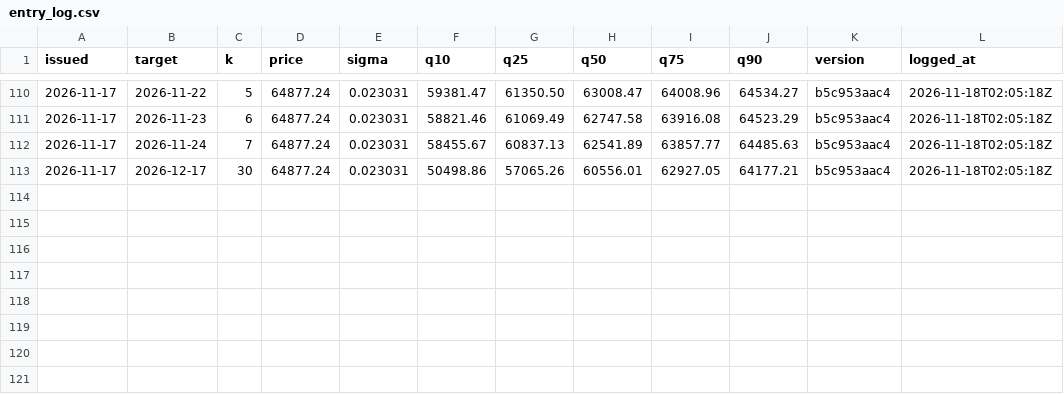
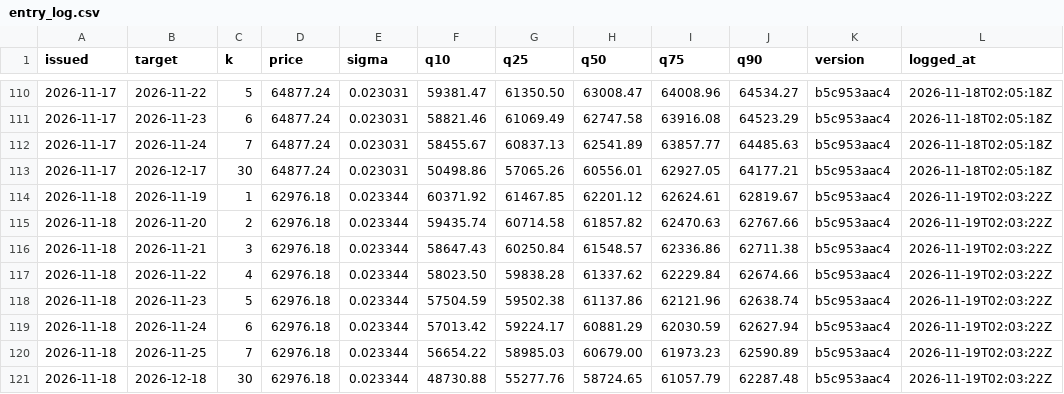
Before and after one commit to hcvt8683-netizen/bot-btc, a CSV file: data/entry/entry_log.csv, drawn as a sheet; only a part is shown, gaps mark what is left out; the diff names each change by its address in the sheet, - before the commit and + after, or states it on an @@ line.

```diff
--- a/data/entry/entry_log.csv
+++ b/data/entry/entry_log.csv
+row 114: 2026-11-18 | 2026-11-19 | 1 | 62976.18 | 0.023344 | 60371.92 | 61467.85 | 62201.12 | 62624.61 | 62819.67 | b5c953aac4 | 2026-11-19T02:03:22Z
+row 115: 2026-11-18 | 2026-11-20 | 2 | 62976.18 | 0.023344 | 59435.74 | 60714.58 | 61857.82 | 62470.63 | 62767.66 | b5c953aac4 | 2026-11-19T02:03:22Z
+row 116: 2026-11-18 | 2026-11-21 | 3 | 62976.18 | 0.023344 | 58647.43 | 60250.84 | 61548.57 | 62336.86 | 62711.38 | b5c953aac4 | 2026-11-19T02:03:22Z
+row 117: 2026-11-18 | 2026-11-22 | 4 | 62976.18 | 0.023344 | 58023.50 | 59838.28 | 61337.62 | 62229.84 | 62674.66 | b5c953aac4 | 2026-11-19T02:03:22Z
+row 118: 2026-11-18 | 2026-11-23 | 5 | 62976.18 | 0.023344 | 57504.59 | 59502.38 | 61137.86 | 62121.96 | 62638.74 | b5c953aac4 | 2026-11-19T02:03:22Z
+row 119: 2026-11-18 | 2026-11-24 | 6 | 62976.18 | 0.023344 | 57013.42 | 59224.17 | 60881.29 | 62030.59 | 62627.94 | b5c953aac4 | 2026-11-19T02:03:22Z
+row 120: 2026-11-18 | 2026-11-25 | 7 | 62976.18 | 0.023344 | 56654.22 | 58985.03 | 60679.00 | 61973.23 | 62590.89 | b5c953aac4 | 2026-11-19T02:03:22Z
+row 121: 2026-11-18 | 2026-12-18 | 30 | 62976.18 | 0.023344 | 48730.88 | 55277.76 | 58724.65 | 61057.79 | 62287.48 | b5c953aac4 | 2026-11-19T02:03:22Z
```
Also changed, not shown: data/exit/exit_log.csv, data/forecast/forecast_log.csv, 32 other files.
